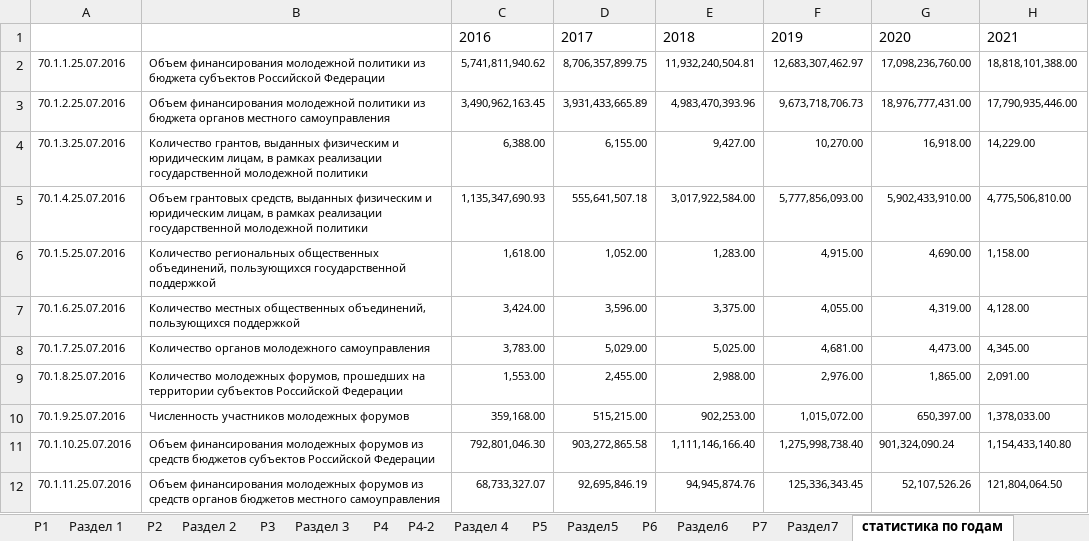
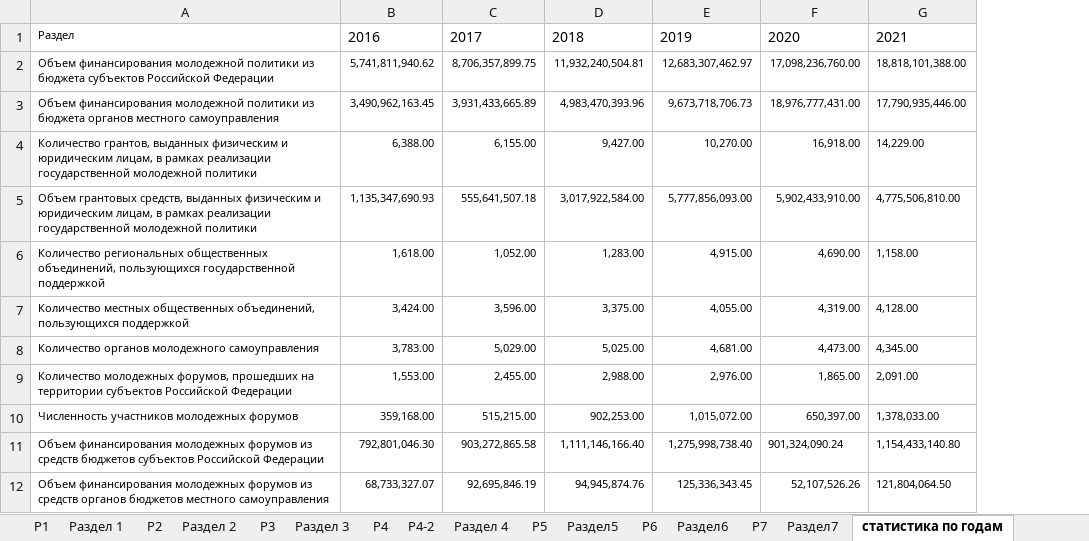
Before and after one commit to maxxxims/DashBoard, an Excel workbook: data/Форма М1 2021.xlsx, sheet статистика по годам, drawn as a sheet; values as stored, in another font and other column widths than the file's, no borders; removed rows and columns are numbered as before the commit, all else as after; the diff names each change by its address in the sheet, - before the commit and + after, or states it on an @@ line.

```diff
--- a/data/Форма М1 2021.xlsx (sheet статистика по годам)
+++ b/data/Форма М1 2021.xlsx (sheet статистика по годам)
-column A, rows 2-12: 70.1.1.25.07.2016 | 70.1.2.25.07.2016 | 70.1.3.25.07.2016 | 70.1.4.25.07.2016 | 70.1.5.25.07.2016 | 70.1.6.25.07.2016 | 70.1.7.25.07.2016 | 70.1.8.25.07.2016 | 70.1.9.25.07.2016 | 70.1.10.25.07.2016 | 70.1.11.25.07.2016
-A1: (empty)
+A1: Раздел
```
Also changed, not shown: sheet Р2, sheet Раздел 1, sheet Раздел 4, sheet Раздел 2, sheet Раздел5, sheet Раздел6, hidden cells, 13 other files.
